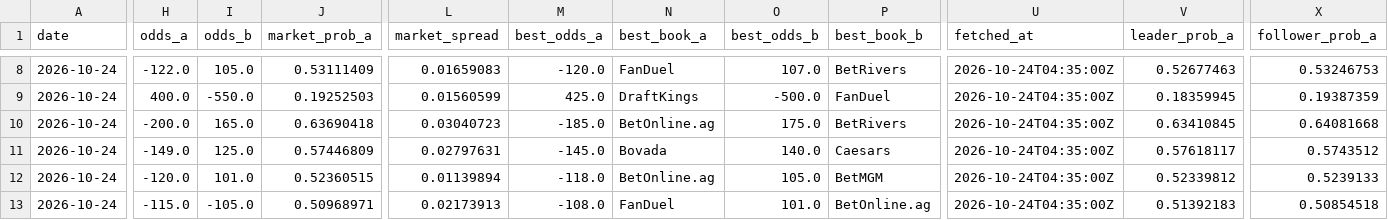
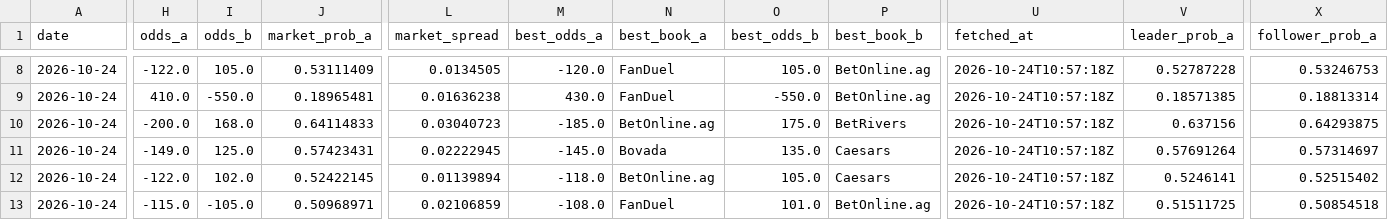
Before and after one commit to joshuakingsland/claude-fights, a CSV file: odds_upcoming.csv, drawn as a sheet; only a part is shown, gaps mark what is left out; the diff covers the shown part only; the diff names each change by its address in the sheet, - before the commit and + after, or states it on an @@ line.

```diff
--- a/odds_upcoming.csv
+++ b/odds_upcoming.csv
-L8 (market_spread): 0.01659083
+L8 (market_spread): 0.0134505
-O8 (best_odds_b): 107.0
+O8 (best_odds_b): 105.0
-P8 (best_book_b): BetRivers
+P8 (best_book_b): BetOnline.ag
-U8:U13 (fetched_at): 2026-10-24T04:35:00Z
+U8:U13 (fetched_at): 2026-10-24T10:57:18Z
-V8 (leader_prob_a): 0.52677463
+V8 (leader_prob_a): 0.52787228
-H9 (odds_a): 400.0
+H9 (odds_a): 410.0
-J9 (market_prob_a): 0.19252503
+J9 (market_prob_a): 0.18965481
-L9 (market_spread): 0.01560599
+L9 (market_spread): 0.01636238
-M9 (best_odds_a): 425.0
+M9 (best_odds_a): 430.0
-N9 (best_book_a): DraftKings
+N9 (best_book_a): FanDuel
-O9 (best_odds_b): -500.0
+O9 (best_odds_b): -550.0
-P9 (best_book_b): FanDuel
+P9 (best_book_b): BetOnline.ag
-V9 (leader_prob_a): 0.18359945
+V9 (leader_prob_a): 0.18571385
-X9 (follower_prob_a): 0.19387359
+X9 (follower_prob_a): 0.18813314
-I10 (odds_b): 165.0
+I10 (odds_b): 168.0
-J10 (market_prob_a): 0.63690418
+J10 (market_prob_a): 0.64114833
-V10 (leader_prob_a): 0.63410845
+V10 (leader_prob_a): 0.637156
-X10 (follower_prob_a): 0.64081668
+X10 (follower_prob_a): 0.64293875
-J11 (market_prob_a): 0.57446809
+J11 (market_prob_a): 0.57423431
-L11 (market_spread): 0.02797631
+L11 (market_spread): 0.02222945
-O11 (best_odds_b): 140.0
+O11 (best_odds_b): 135.0
-V11 (leader_prob_a): 0.57618117
+V11 (leader_prob_a): 0.57691264
-X11 (follower_prob_a): 0.5743512
+X11 (follower_prob_a): 0.57314697
-H12 (odds_a): -120.0
+H12 (odds_a): -122.0
-I12 (odds_b): 101.0
+I12 (odds_b): 102.0
-J12 (market_prob_a): 0.52360515
+J12 (market_prob_a): 0.52422145
-P12 (best_book_b): BetMGM
+P12 (best_book_b): Caesars
-V12 (leader_prob_a): 0.52339812
+V12 (leader_prob_a): 0.5246141
-X12 (follower_prob_a): 0.5239133
+X12 (follower_prob_a): 0.52515402
-L13 (market_spread): 0.02173913
+L13 (market_spread): 0.02106859
-V13 (leader_prob_a): 0.51392183
+V13 (leader_prob_a): 0.51511725
```
Also changed, not shown: 83 edited cells elsewhere in this file, 8 other files.
